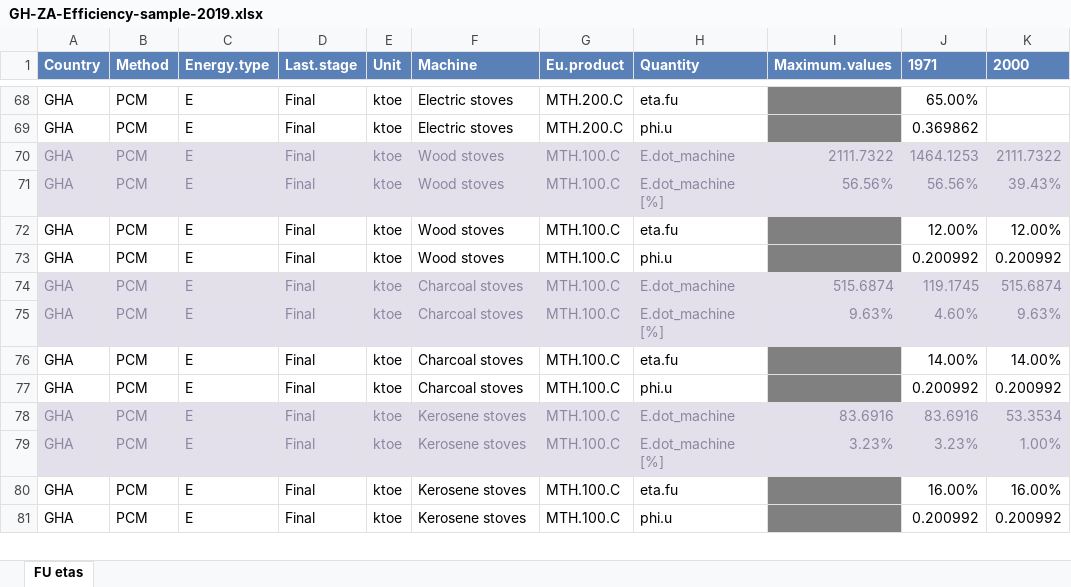
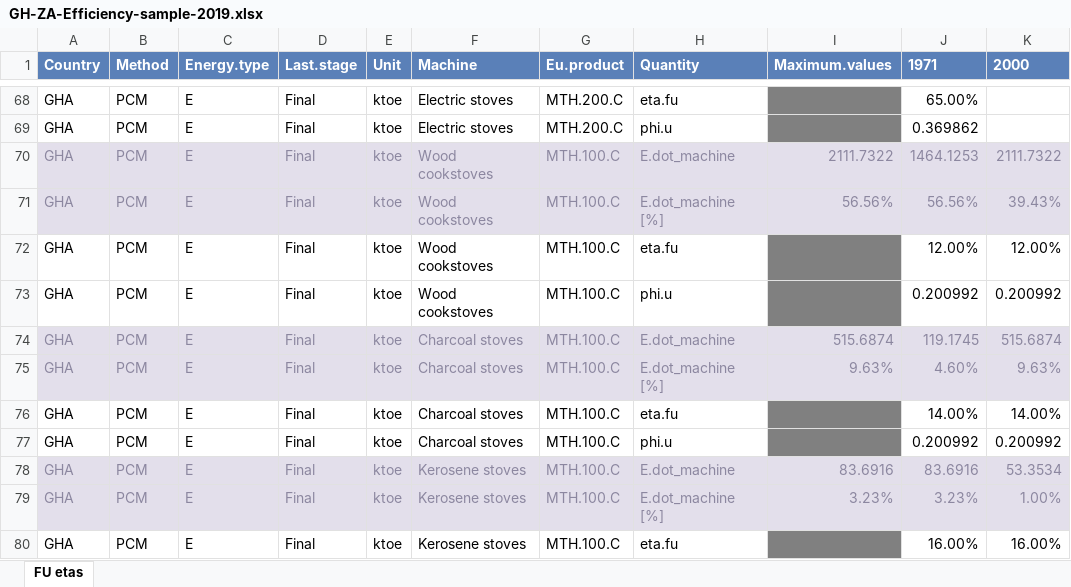
Before and after one commit to MatthewHeun/IEATools, an Excel workbook: inst/extdata/GH-ZA-Efficiency-sample-2019.xlsx, sheet FU etas, drawn as a sheet; only a part is shown, gaps mark what is left out; the shorter side is filled out with more unchanged rows; values as stored, in another font and other column widths than the file's, no borders; the diff names each change by its address in the sheet, - before the commit and + after, or states it on an @@ line.

Commit message:
Wood stoves --> Wood cookstoves to be consistent.

```diff
--- a/inst/extdata/GH-ZA-Efficiency-sample-2019.xlsx (sheet FU etas)
+++ b/inst/extdata/GH-ZA-Efficiency-sample-2019.xlsx (sheet FU etas)
-F70:F73 (Machine): Wood stoves
+F70:F73 (Machine): Wood cookstoves
```
